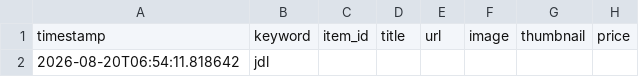
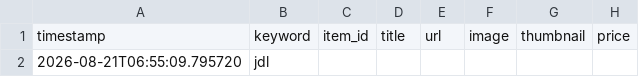
Before and after one commit to avatiah/ebay-analyzer, a CSV file: data/raw_data.csv, drawn as a sheet; only a part is shown; the diff names each change by its address in the sheet, - before the commit and + after, or states it on an @@ line.

```diff
--- a/data/raw_data.csv
+++ b/data/raw_data.csv
-A2: 2026-08-20T06:54:11.818642
+A2: 2026-08-21T06:55:09.795720
```
